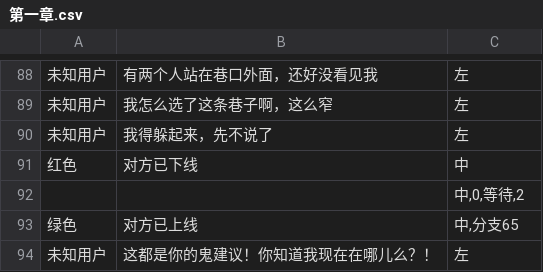
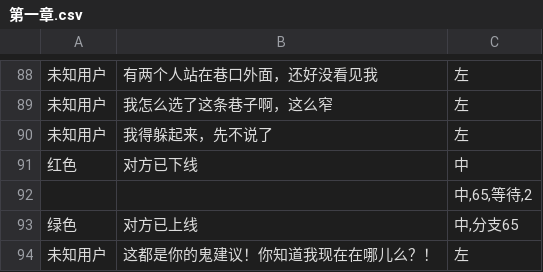
Before and after one commit to autumn-moon-py/chatapp, a CSV file: assets/story/第一章.csv, drawn as a sheet; only a part is shown, gaps mark what is left out.

```diff
--- a/assets/story/第一章.csv
+++ b/assets/story/第一章.csv
@@ -91,3 +91,3 @@
 红色,对方已下线,中
-,,"中,0,等待,2"
+,,"中,65,等待,2"
 绿色,对方已上线,"中,分支65"
```
Also changed, not shown: 6 other files.
